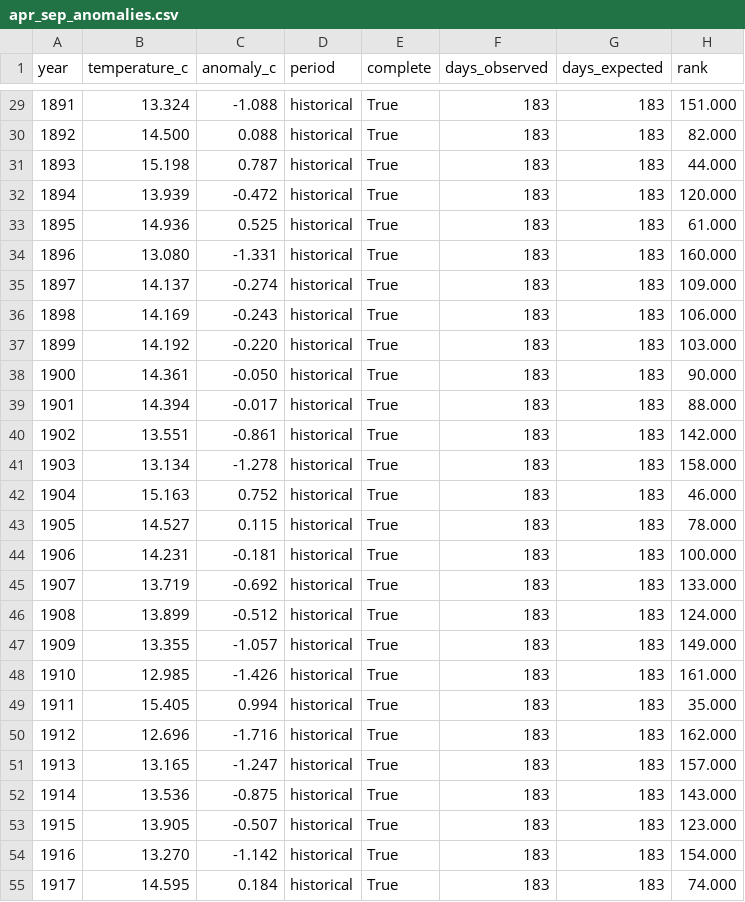
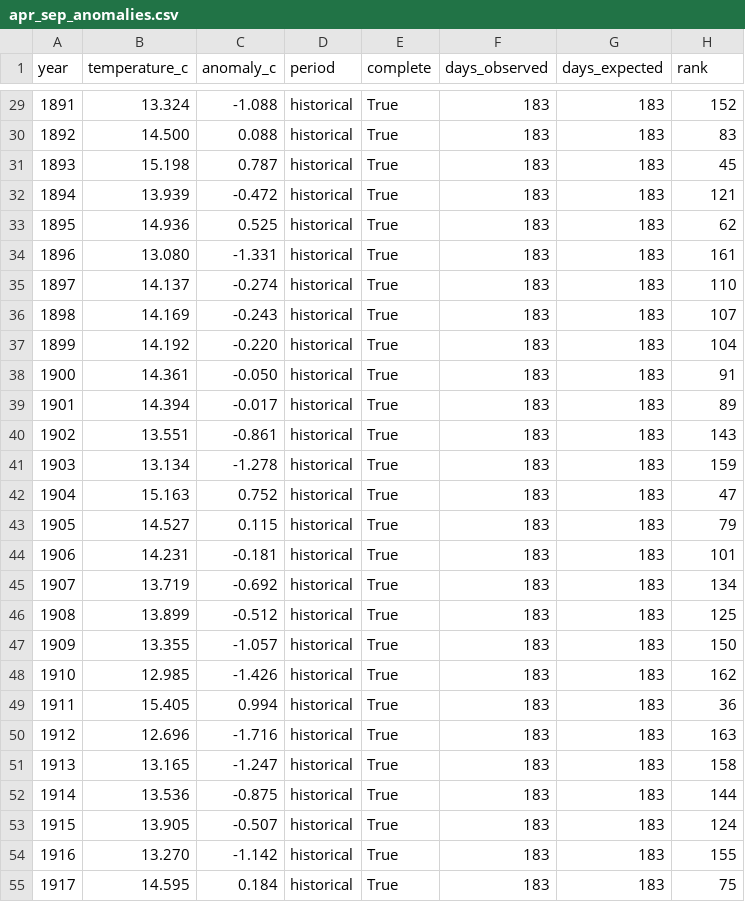
Before and after one commit to p3jitnath/meteoswiss-analysis, a CSV file: data/processed/apr_sep_anomalies.csv, drawn as a sheet; only a part is shown, gaps mark what is left out; the diff covers the shown part only.

```diff
--- a/data/processed/apr_sep_anomalies.csv
+++ b/data/processed/apr_sep_anomalies.csv
@@ -29,27 +29,27 @@ year,temperature_c,anomaly_c,period,complete,days_observed,days_expected,rank
-1891,13.324,-1.088,historical,True,183,183,151.000
-1892,14.500,0.088,historical,True,183,183,82.000
-1893,15.198,0.787,historical,True,183,183,44.000
-1894,13.939,-0.472,historical,True,183,183,120.000
-1895,14.936,0.525,historical,True,183,183,61.000
-1896,13.080,-1.331,historical,True,183,183,160.000
-1897,14.137,-0.274,historical,True,183,183,109.000
-1898,14.169,-0.243,historical,True,183,183,106.000
-1899,14.192,-0.220,historical,True,183,183,103.000
-1900,14.361,-0.050,historical,True,183,183,90.000
-1901,14.394,-0.017,historical,True,183,183,88.000
-1902,13.551,-0.861,historical,True,183,183,142.000
-1903,13.134,-1.278,historical,True,183,183,158.000
-1904,15.163,0.752,historical,True,183,183,46.000
-1905,14.527,0.115,historical,True,183,183,78.000
-1906,14.231,-0.181,historical,True,183,183,100.000
-1907,13.719,-0.692,historical,True,183,183,133.000
-1908,13.899,-0.512,historical,True,183,183,124.000
-1909,13.355,-1.057,historical,True,183,183,149.000
-1910,12.985,-1.426,historical,True,183,183,161.000
-1911,15.405,0.994,historical,True,183,183,35.000
-1912,12.696,-1.716,historical,True,183,183,162.000
-1913,13.165,-1.247,historical,True,183,183,157.000
-1914,13.536,-0.875,historical,True,183,183,143.000
-1915,13.905,-0.507,historical,True,183,183,123.000
-1916,13.270,-1.142,historical,True,183,183,154.000
-1917,14.595,0.184,historical,True,183,183,74.000
+1891,13.324,-1.088,historical,True,183,183,152
+1892,14.500,0.088,historical,True,183,183,83
+1893,15.198,0.787,historical,True,183,183,45
+1894,13.939,-0.472,historical,True,183,183,121
+1895,14.936,0.525,historical,True,183,183,62
+1896,13.080,-1.331,historical,True,183,183,161
+1897,14.137,-0.274,historical,True,183,183,110
+1898,14.169,-0.243,historical,True,183,183,107
+1899,14.192,-0.220,historical,True,183,183,104
+1900,14.361,-0.050,historical,True,183,183,91
+1901,14.394,-0.017,historical,True,183,183,89
+1902,13.551,-0.861,historical,True,183,183,143
+1903,13.134,-1.278,historical,True,183,183,159
+1904,15.163,0.752,historical,True,183,183,47
+1905,14.527,0.115,historical,True,183,183,79
+1906,14.231,-0.181,historical,True,183,183,101
+1907,13.719,-0.692,historical,True,183,183,134
+1908,13.899,-0.512,historical,True,183,183,125
+1909,13.355,-1.057,historical,True,183,183,150
+1910,12.985,-1.426,historical,True,183,183,162
+1911,15.405,0.994,historical,True,183,183,36
+1912,12.696,-1.716,historical,True,183,183,163
+1913,13.165,-1.247,historical,True,183,183,158
+1914,13.536,-0.875,historical,True,183,183,144
+1915,13.905,-0.507,historical,True,183,183,124
+1916,13.270,-1.142,historical,True,183,183,155
+1917,14.595,0.184,historical,True,183,183,75
```
Also changed, not shown: 145 edited cells elsewhere in this file, data/processed/jja_anomalies.csv, data/raw/ogd-nbcn_bas_d_recent.csv, 15 other files.
